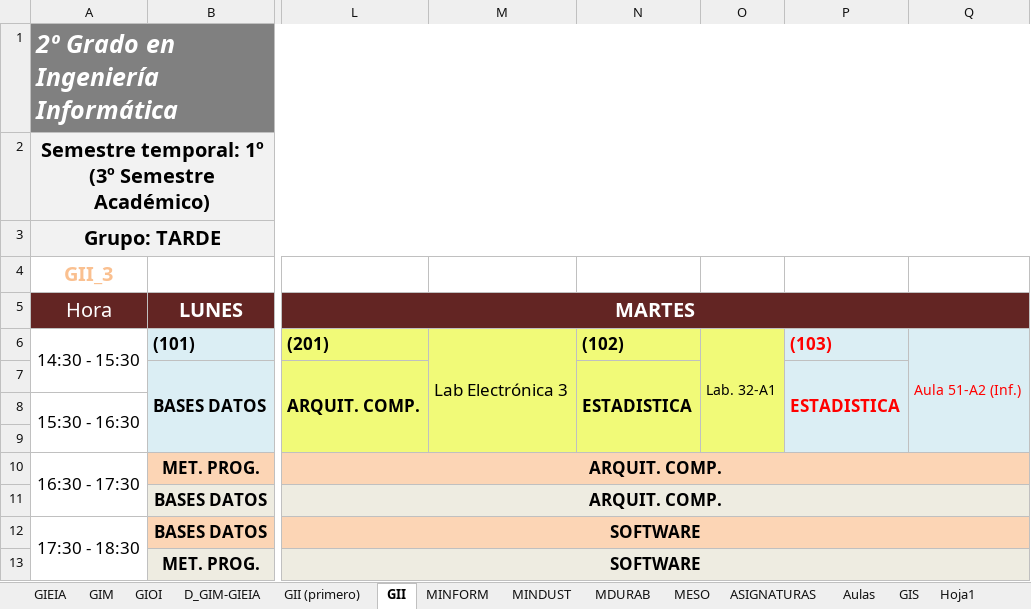
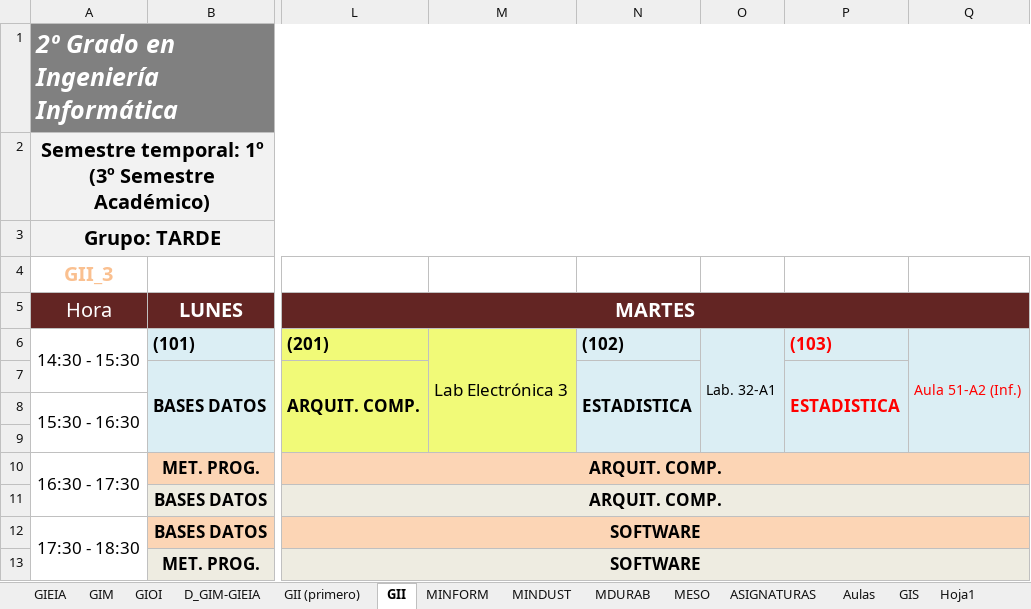
Before and after one commit to rebecacuestaestepar/Trabajo-Fin-de-Grado-2025-2026, an Excel workbook: prototipos/HORARIOS VENA(Curso 24-25).xlsx, sheet GII, drawn as a sheet; only a part is shown, gaps mark what is left out; values as stored, in another font and other column widths than the file's, no borders; the diff names each change by its address in the sheet, - before the commit and + after, or states it on an @@ line.

```diff
--- a/prototipos/HORARIOS VENA(Curso 24-25).xlsx (sheet GII)
+++ b/prototipos/HORARIOS VENA(Curso 24-25).xlsx (sheet GII)
-N6:O9 fill: #F1FA78
+N6:O9 fill: #DBEEF4
```
Also changed, not shown: sheet GIOI, sheet GIM.
